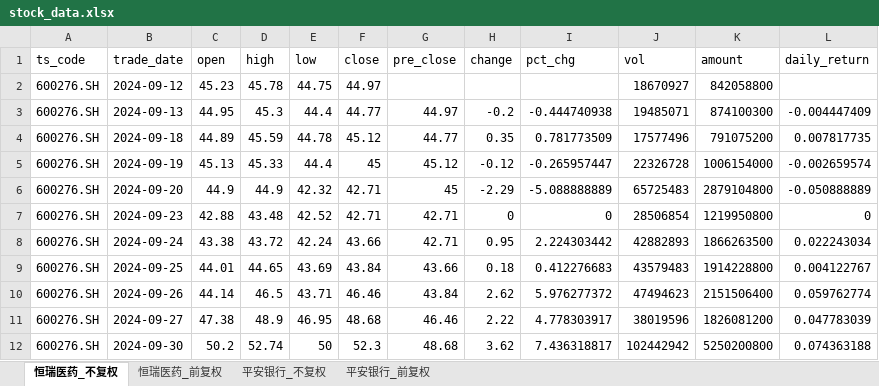
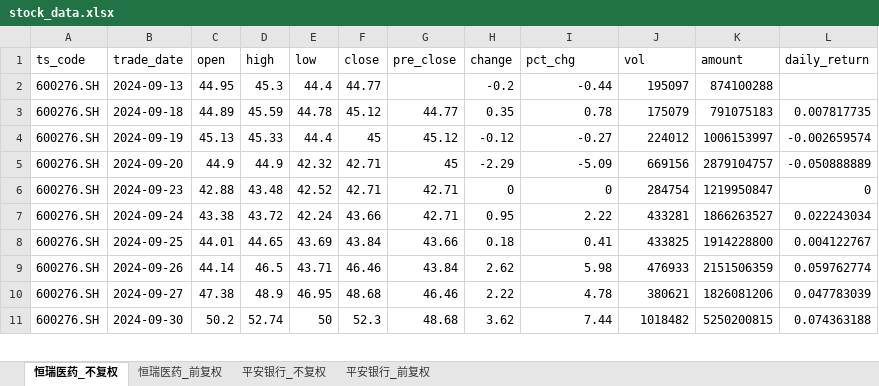
Before and after one commit to yyps-edu/ba_agent, an Excel workbook: stock_data.xlsx, sheet 恒瑞医药_不复权, drawn as a sheet; only a part is shown; values as stored, in another font and other column widths than the file's, no borders; removed rows and columns are numbered as before the commit, all else as after; the diff covers the shown part only; the diff names each change by its address in the sheet, - before the commit and + after, or states it on an @@ line.

```diff
--- a/stock_data.xlsx (sheet 恒瑞医药_不复权)
+++ b/stock_data.xlsx (sheet 恒瑞医药_不复权)
-row 2: 600276.SH | 2024-09-12 | 45.23 | 45.78 | 44.75 | 44.97 |  |  |  | 18670927 | 842058800
-G2 (pre_close): 44.97
+G2 (pre_close): (empty)
-I2 (pct_chg): -0.444740938
+I2 (pct_chg): -0.44
-J2 (vol): 19485071
+J2 (vol): 195097
-K2 (amount): 874100300
+K2 (amount): 874100288
-L2 (daily_return): -0.004447409
+L2 (daily_return): (empty)
-I3 (pct_chg): 0.781773509
+I3 (pct_chg): 0.78
-J3 (vol): 17577496
+J3 (vol): 175079
-K3 (amount): 791075200
+K3 (amount): 791075183
-I4 (pct_chg): -0.265957447
+I4 (pct_chg): -0.27
-J4 (vol): 22326728
+J4 (vol): 224012
-K4 (amount): 1006154000
+K4 (amount): 1006153997
-I5 (pct_chg): -5.088888889
+I5 (pct_chg): -5.09
-J5 (vol): 65725483
+J5 (vol): 669156
-K5 (amount): 2879104800
+K5 (amount): 2879104757
-J6 (vol): 28506854
+J6 (vol): 284754
-K6 (amount): 1219950800
+K6 (amount): 1219950847
-I7 (pct_chg): 2.224303442
+I7 (pct_chg): 2.22
-J7 (vol): 42882893
+J7 (vol): 433281
-K7 (amount): 1866263500
+K7 (amount): 1866263527
-I8 (pct_chg): 0.412276683
+I8 (pct_chg): 0.41
-J8 (vol): 43579483
+J8 (vol): 433825
-I9 (pct_chg): 5.976277372
+I9 (pct_chg): 5.98
-J9 (vol): 47494623
+J9 (vol): 476933
-K9 (amount): 2151506400
+K9 (amount): 2151506359
-I10 (pct_chg): 4.778303917
+I10 (pct_chg): 4.78
-J10 (vol): 38019596
+J10 (vol): 380621
-K10 (amount): 1826081200
+K10 (amount): 1826081206
-I11 (pct_chg): 7.436318817
+I11 (pct_chg): 7.44
-J11 (vol): 102442942
+J11 (vol): 1018482
-K11 (amount): 5250200800
+K11 (amount): 5250200815
```
Also changed, not shown: 1413 edited cells elsewhere in this sheet, sheet 恒瑞医药_前复权, sheet 平安银行_不复权, sheet 平安银行_前复权, 1 other file.
